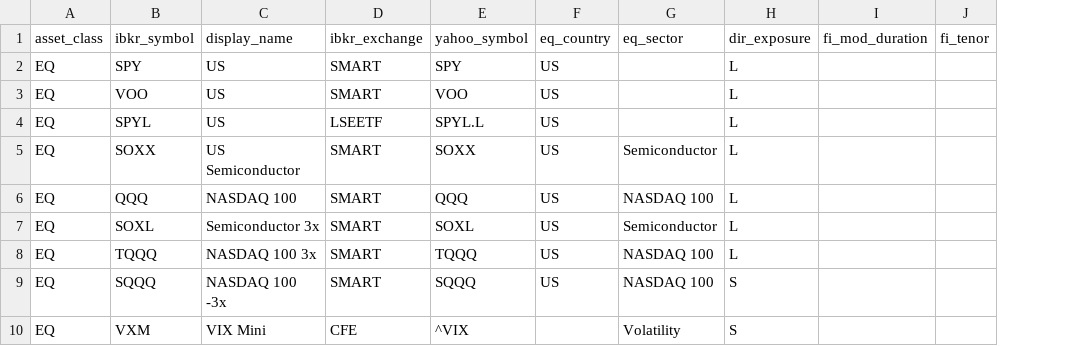
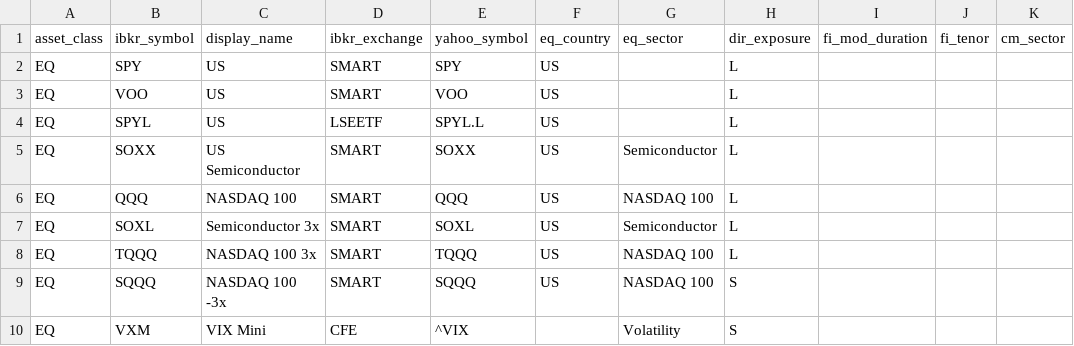
Before and after one commit to kingther94c/market_helper, a CSV file: configs/security_universe.csv, drawn as a sheet; only a part is shown; the diff names each change by its address in the sheet, - before the commit and + after, or states it on an @@ line.

```diff
--- a/configs/security_universe.csv
+++ b/configs/security_universe.csv
+column K (cm_sector), empty
```
Also changed, not shown: 9 other files.
